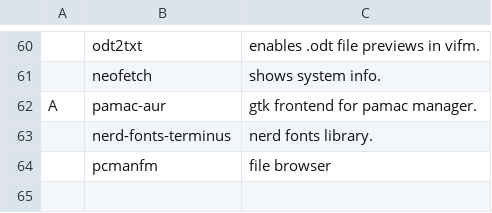
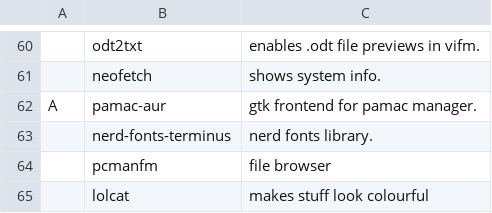
Before and after one commit to thomamason/LARBS, a CSV file: archi3/progs.csv, drawn as a sheet; only a part is shown, gaps mark what is left out.

Commit message:
more things

```diff
--- a/archi3/progs.csv
+++ b/archi3/progs.csv
@@ -64 +64,2 @@ A,pamac-aur,"gtk frontend for pamac manager."
 ,pcmanfm,"file browser"
+,lolcat,"makes stuff look colourful"
```
